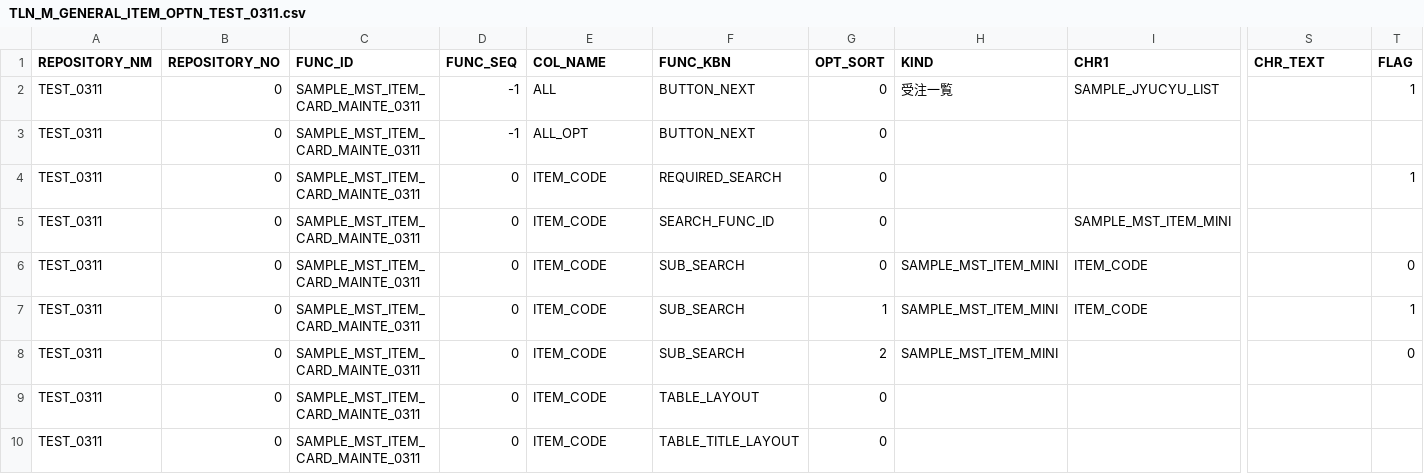
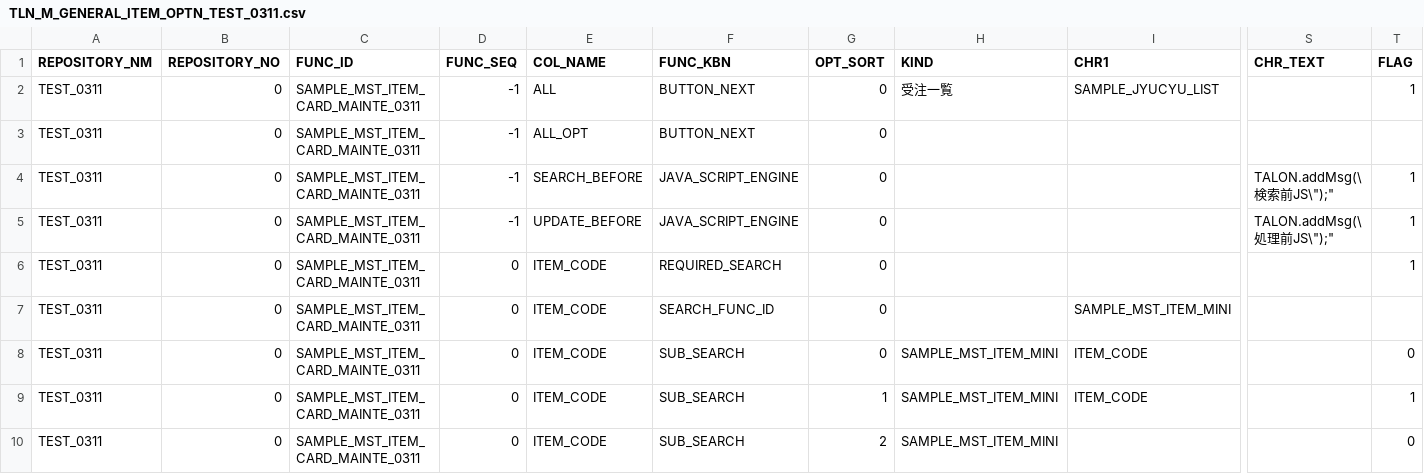
Before and after one commit to ShojiOmiya/git_test, a CSV file: git_test/TEST_0311/TLN_M_GENERAL_ITEM_OPTN_TEST_0311.csv, drawn as a sheet; only a part is shown, gaps mark what is left out; the shorter side is filled out with more unchanged rows; rows hold the shown columns only; the diff names each change by its address in the sheet, - before the commit and + after, or states it on an @@ line.

```diff
--- a/git_test/TEST_0311/TLN_M_GENERAL_ITEM_OPTN_TEST_0311.csv
+++ b/git_test/TEST_0311/TLN_M_GENERAL_ITEM_OPTN_TEST_0311.csv
+row 4: TEST_0311 | 0 | SAMPLE_MST_ITEM_CARD_MAINTE_0311 | -1 | SEARCH_BEFORE | JAVA_SCRIPT_ENGINE | 0 |  |  | TALON.addMsg(\検索前JS\");" | 1
+row 5: TEST_0311 | 0 | SAMPLE_MST_ITEM_CARD_MAINTE_0311 | -1 | UPDATE_BEFORE | JAVA_SCRIPT_ENGINE | 0 |  |  | TALON.addMsg(\処理前JS\");" | 1
```
Also changed, not shown: git_test/TEST_0311/TLN_M_GENERAL_FUNC_SQL_TEST_0311.csv.
